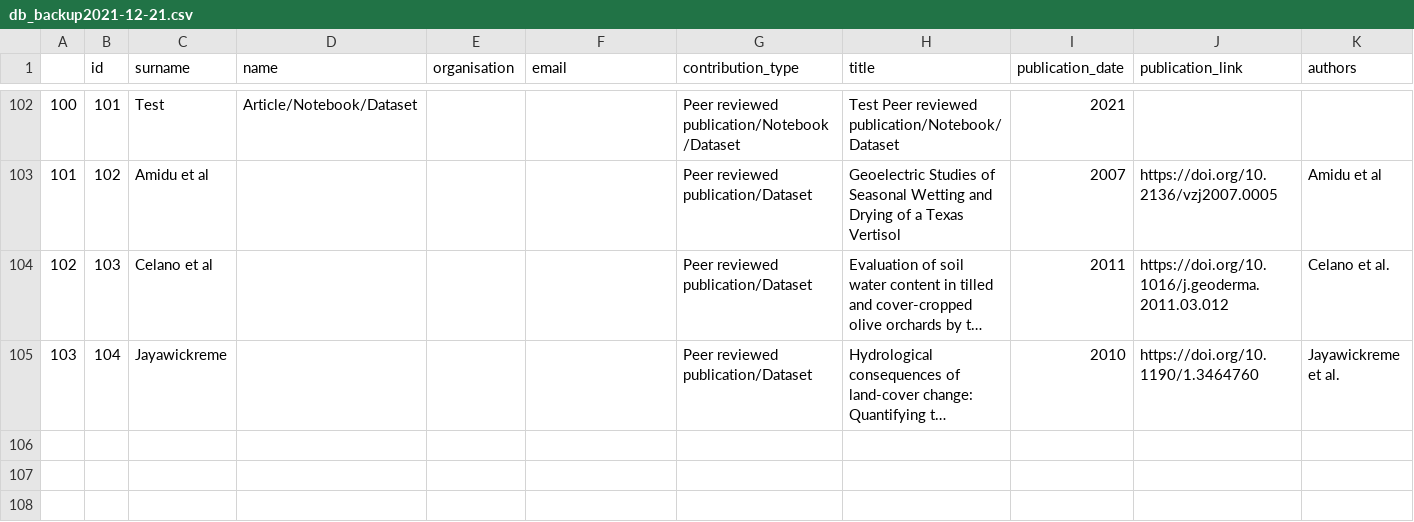
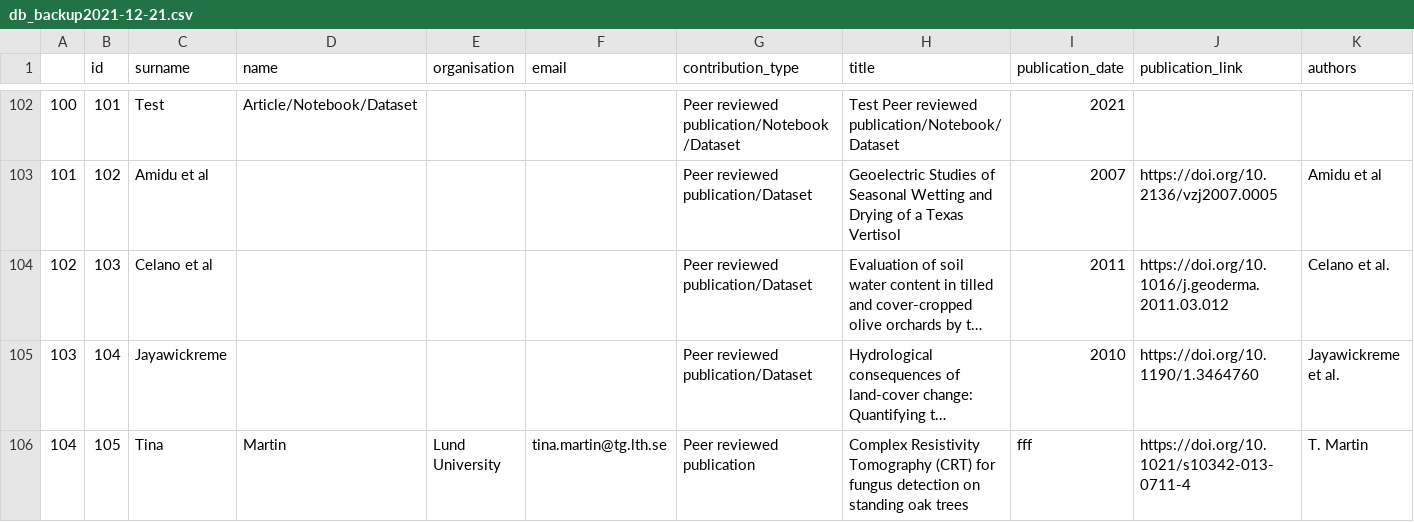
Before and after one commit to agrogeophy/catalog, a CSV file: check_process/db_backup2021-12-21.csv, drawn as a sheet; only a part is shown, gaps mark what is left out; long unchanged cells end in …; rows hold the shown columns only; the diff names each change by its address in the sheet, - before the commit and + after, or states it on an @@ line.

```diff
--- a/check_process/db_backup2021-12-21.csv
+++ b/check_process/db_backup2021-12-21.csv
+row 106: 104 | 105 | Tina | Martin | Lund University | tina.martin@tg.lth.se | Peer reviewed publication | Complex Resistivity Tomography (CRT) for fungus detection on standing oak trees | fff | https://doi.org/10.1021/s10342-013-0711-4 | T. Martin
```
